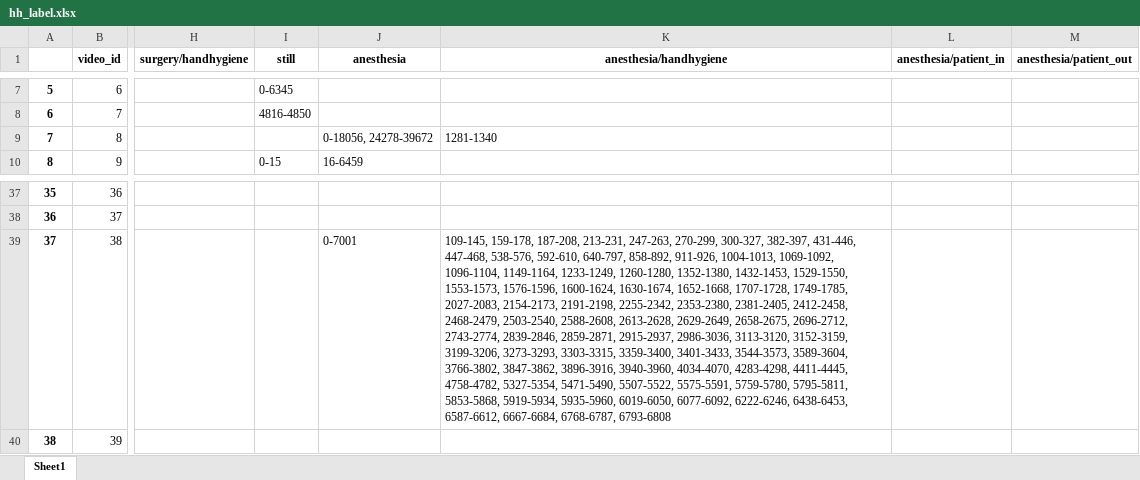
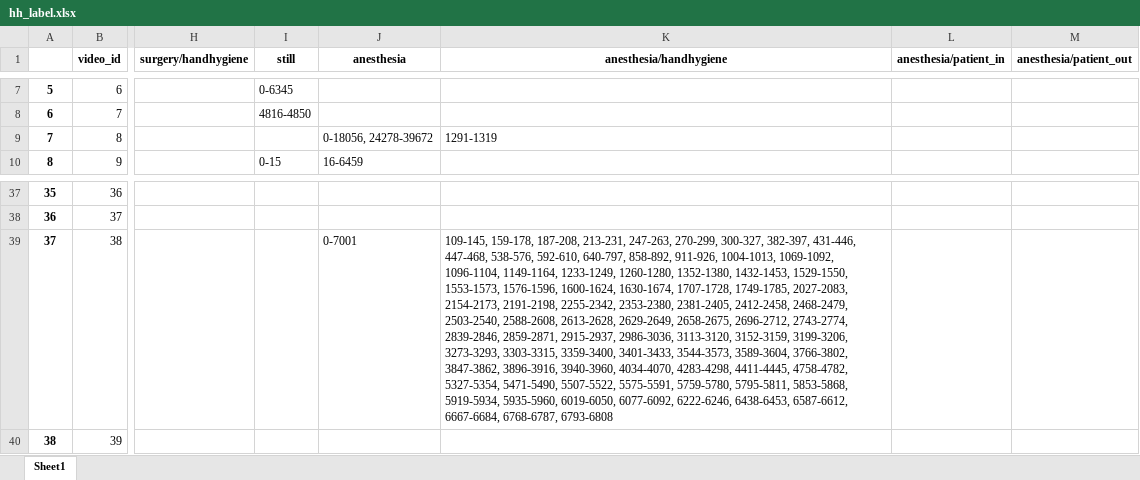
Before and after one commit to minjeekim00/handhygiene, an Excel workbook: data/hh_label.xlsx, sheet Sheet1, drawn as a sheet; only a part is shown, gaps mark what is left out; values as stored, in another font and other column widths than the file's, no borders; the diff names each change by its address in the sheet, - before the commit and + after, or states it on an @@ line.

```diff
--- a/data/hh_label.xlsx (sheet Sheet1)
+++ b/data/hh_label.xlsx (sheet Sheet1)
-K9 (anesthesia/handhygiene): 1281-1340
+K9 (anesthesia/handhygiene): 1291-1319
-K39 (anesthesia/handhygiene): …1600-1624, 1630-1674, 1652-1668, 1707-1728, 1749-1785,…
+K39 (anesthesia/handhygiene): …1600-1624, 1630-1674, 1707-1728, 1749-1785,…
```
Also changed, not shown: 2 other files.
